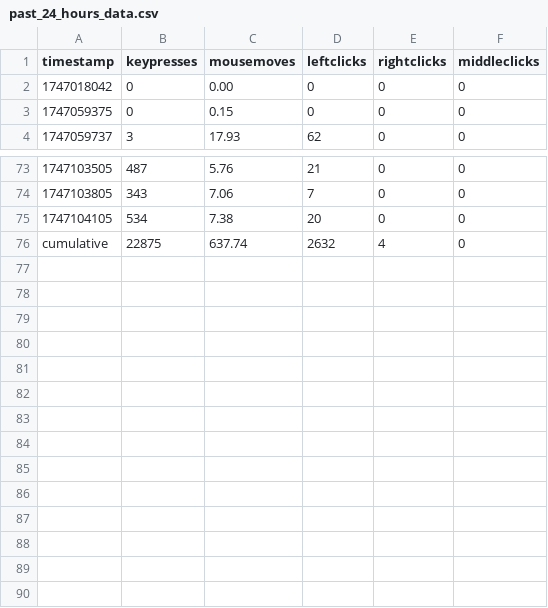
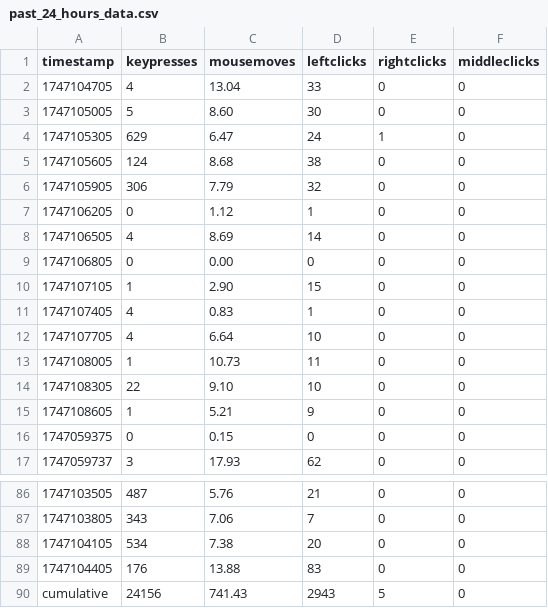
Before and after one commit to bilals12/website, a CSV file: static/viz/past_24_hours_data.csv, drawn as a sheet; only a part is shown, gaps mark what is left out.

```diff
--- a/static/viz/past_24_hours_data.csv
+++ b/static/viz/past_24_hours_data.csv
@@ -1,3 +1,16 @@
 timestamp,keypresses,mousemoves,leftclicks,rightclicks,middleclicks
-1747018042,0,0.00,0,0,0
+1747104705,4,13.04,33,0,0
+1747105005,5,8.60,30,0,0
+1747105305,629,6.47,24,1,0
+1747105605,124,8.68,38,0,0
+1747105905,306,7.79,32,0,0
+1747106205,0,1.12,1,0,0
+1747106505,4,8.69,14,0,0
+1747106805,0,0.00,0,0,0
+1747107105,1,2.90,15,0,0
+1747107405,4,0.83,1,0,0
+1747107705,4,6.64,10,0,0
+1747108005,1,10.73,11,0,0
+1747108305,22,9.10,10,0,0
+1747108605,1,5.21,9,0,0
 1747059375,0,0.15,0,0,0
@@ -75,2 +88,3 @@ timestamp,keypresses,mousemoves,leftclicks,rightclicks,middleclicks
 1747104105,534,7.38,20,0,0
-cumulative,22875,637.74,2632,4,0
+1747104405,176,13.88,83,0,0
+cumulative,24156,741.43,2943,5,0
```
Also changed, not shown: 1 other file.
